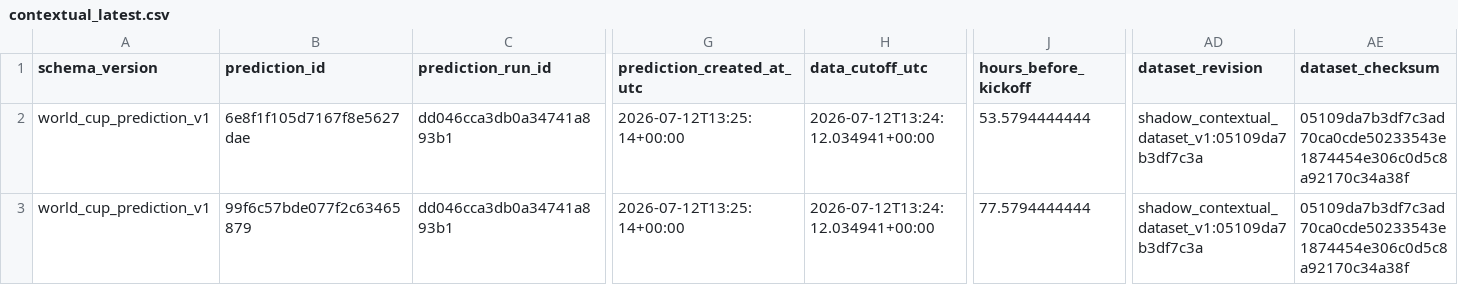
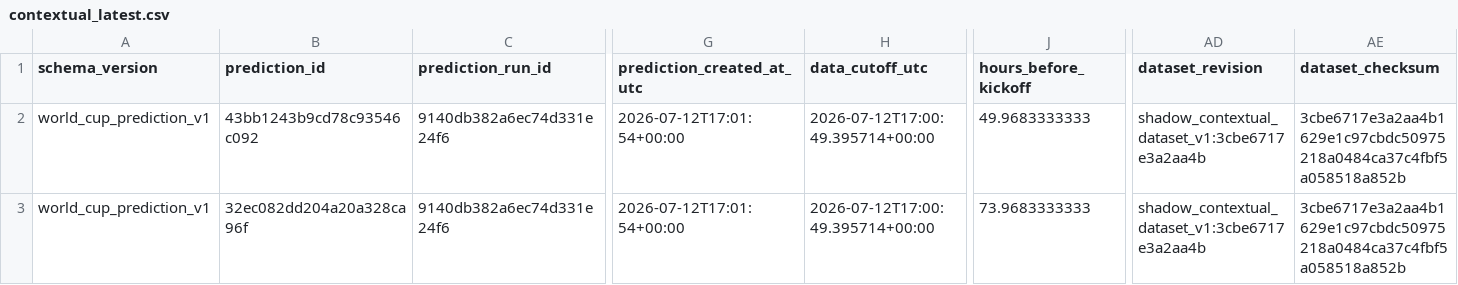
Before and after one commit to juanbrau-or/world-cup-2026-predictions, a CSV file: shadow/contextual_latest.csv, drawn as a sheet; only a part is shown, gaps mark what is left out; the diff names each change by its address in the sheet, - before the commit and + after, or states it on an @@ line.

```diff
--- a/shadow/contextual_latest.csv
+++ b/shadow/contextual_latest.csv
-B2 (prediction_id): 6e8f1f105d7167f8e5627dae
+B2 (prediction_id): 43bb1243b9cd78c93546c092
-C2:C3 (prediction_run_id): dd046cca3db0a34741a893b1
+C2:C3 (prediction_run_id): 9140db382a6ec74d331e24f6
-G2:G3 (prediction_created_at_utc): 2026-07-12T13:25:14+00:00
+G2:G3 (prediction_created_at_utc): 2026-07-12T17:01:54+00:00
-H2:H3 (data_cutoff_utc): 2026-07-12T13:24:12.034941+00:00
+H2:H3 (data_cutoff_utc): 2026-07-12T17:00:49.395714+00:00
-J2 (hours_before_kickoff): 53.5794444444
+J2 (hours_before_kickoff): 49.9683333333
-AD2:AD3 (dataset_revision): shadow_contextual_dataset_v1:05109da7b3df7c3a
+AD2:AD3 (dataset_revision): shadow_contextual_dataset_v1:3cbe6717e3a2aa4b
-AE2:AE3 (dataset_checksum): 05109da7b3df7c3ad70ca0cde50233543e1874454e306c0d5c8a92170c34a38f
+AE2:AE3 (dataset_checksum): 3cbe6717e3a2aa4b1629e1c97cbdc50975218a0484ca37c4fbf5a058518a852b
-B3 (prediction_id): 99f6c57bde077f2c63465879
+B3 (prediction_id): 32ec082dd204a20a328ca96f
-J3 (hours_before_kickoff): 77.5794444444
+J3 (hours_before_kickoff): 73.9683333333
```
Also changed, not shown: latest.csv, prospective_matches.csv, 17 other files.
